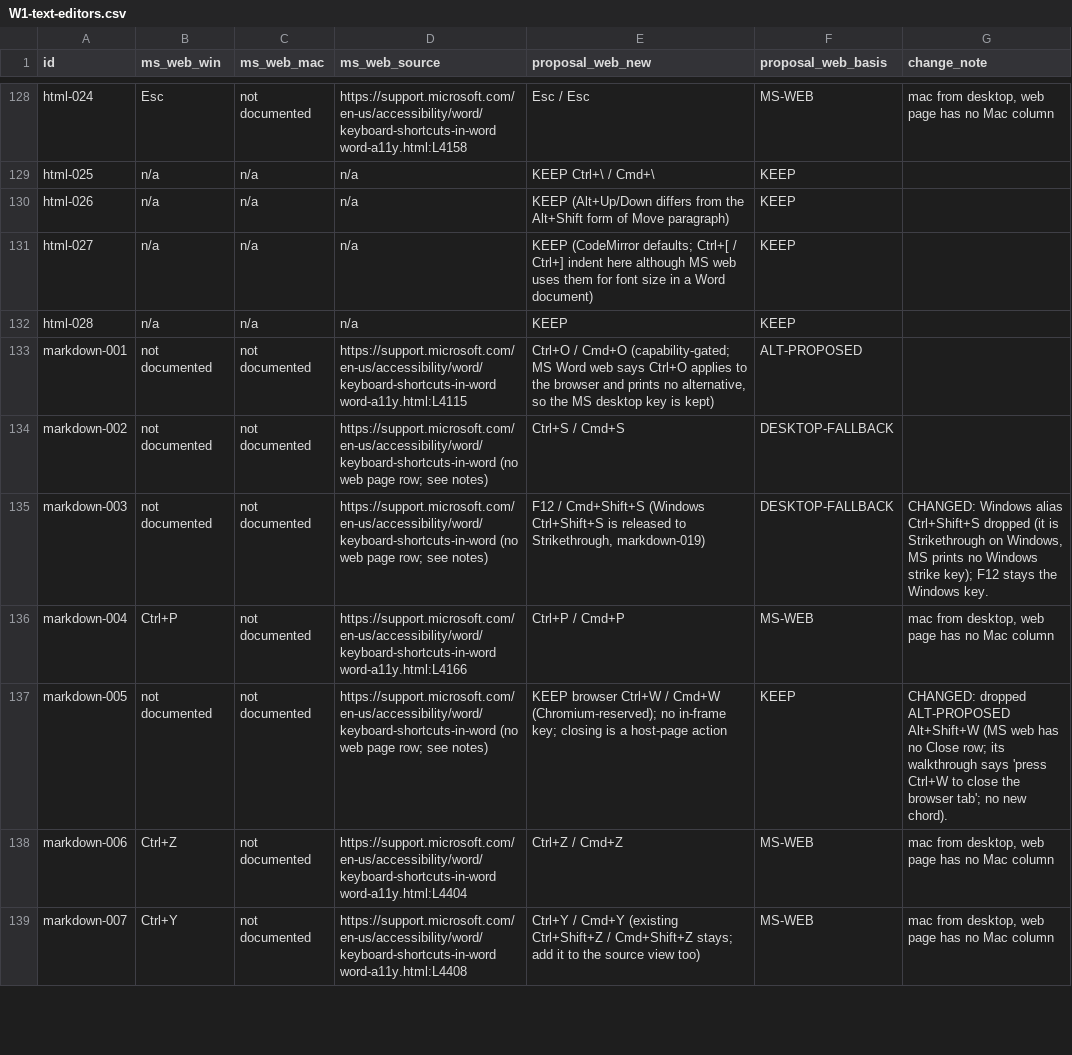
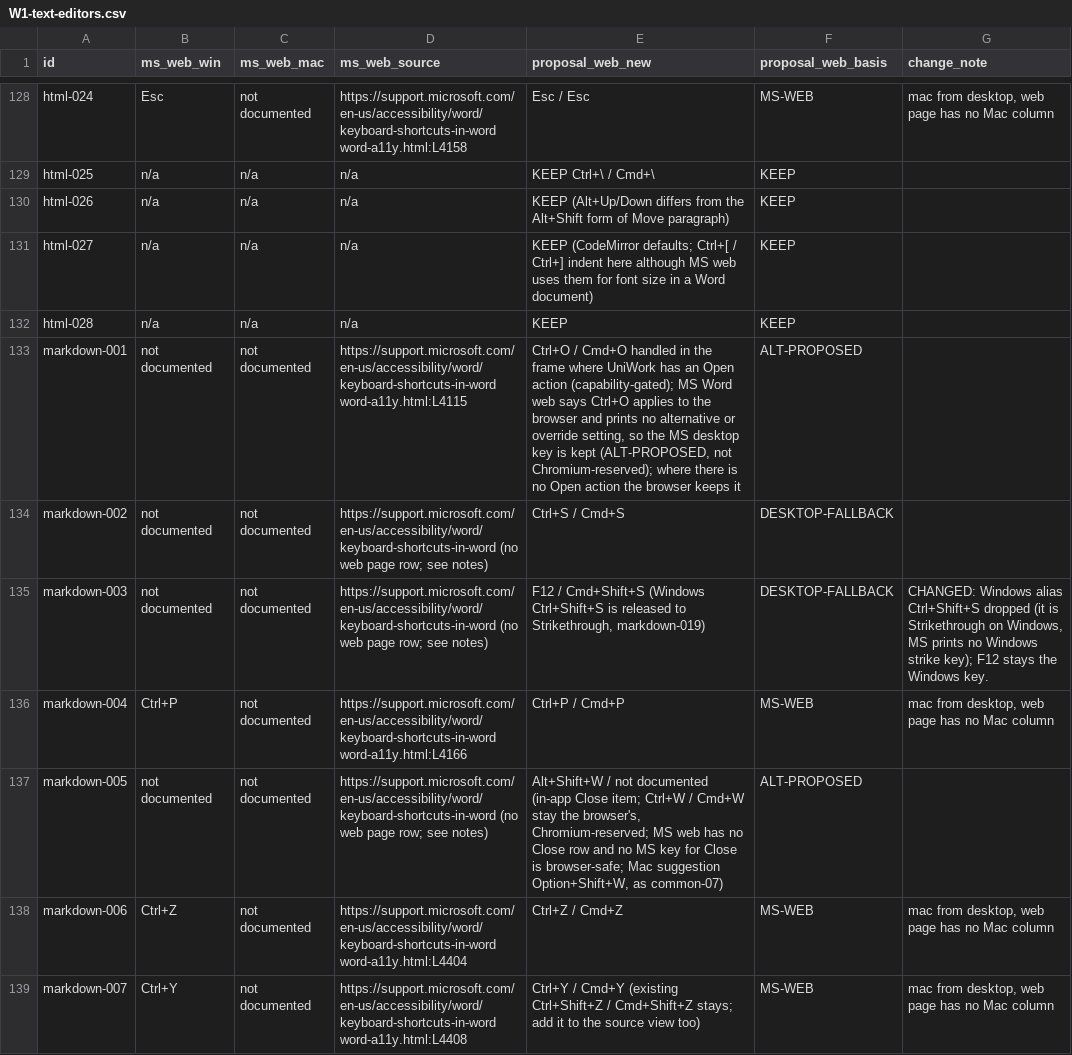
Before and after one commit to UNIAI-TEAM/uniwork, a CSV file: reports/shortcuts_local/raw/synth2/W1-text-editors.csv, drawn as a sheet; only a part is shown, gaps mark what is left out; the diff covers the shown part only.

```diff
--- a/reports/shortcuts_local/raw/synth2/W1-text-editors.csv
+++ b/reports/shortcuts_local/raw/synth2/W1-text-editors.csv
@@ -132,3 +132,3 @@ html-027,n/a,n/a,n/a,KEEP (CodeMirror defaults; Ctrl+[ / Ctrl+] indent here alth
 html-028,n/a,n/a,n/a,KEEP,KEEP,
-markdown-001,not documented,not documented,https://support.microsoft.com/en-us/accessibility/word/keyboard-shortcuts-in-word word-a11y.html:L4115,"Ctrl+O / Cmd+O (capability-gated; MS Word web says Ctrl+O applies to the browser and prints no alternative, so the MS desktop key is kept)",ALT-PROPOSED,
+markdown-001,not documented,not documented,https://support.microsoft.com/en-us/accessibility/word/keyboard-shortcuts-in-word word-a11y.html:L4115,"Ctrl+O / Cmd+O handled in the frame where UniWork has an Open action (capability-gated); MS Word web says Ctrl+O applies to the browser and prints no alternative or override setting, so the MS desktop key is kept (ALT-PROPOSED, not Chromium-reserved); where there is no Open action the browser keeps it",ALT-PROPOSED,
 markdown-002,not documented,not documented,https://support.microsoft.com/en-us/accessibility/word/keyboard-shortcuts-in-word (no web page row; see notes),Ctrl+S / Cmd+S,DESKTOP-FALLBACK,
@@ -136,3 +136,3 @@ markdown-003,not documented,not documented,https://support.microsoft.com/en-us/a
 markdown-004,Ctrl+P,not documented,https://support.microsoft.com/en-us/accessibility/word/keyboard-shortcuts-in-word word-a11y.html:L4166,Ctrl+P / Cmd+P,MS-WEB,"mac from desktop, web page has no Mac column"
-markdown-005,not documented,not documented,https://support.microsoft.com/en-us/accessibility/word/keyboard-shortcuts-in-word (no web page row; see notes),KEEP browser Ctrl+W / Cmd+W (Chromium-reserved); no in-frame key; closing is a host-page action,KEEP,CHANGED: dropped ALT-PROPOSED Alt+Shift+W (MS web has no Close row; its walkthrough says 'press Ctrl+W to close the browser tab'; no new chord).
+markdown-005,not documented,not documented,https://support.microsoft.com/en-us/accessibility/word/keyboard-shortcuts-in-word (no web page row; see notes),"Alt+Shift+W / not documented (in-app Close item; Ctrl+W / Cmd+W stay the browser's, Chromium-reserved; MS web has no Close row and no MS key for Close is browser-safe; Mac suggestion Option+Shift+W, as common-07)",ALT-PROPOSED,
 markdown-006,Ctrl+Z,not documented,https://support.microsoft.com/en-us/accessibility/word/keyboard-shortcuts-in-word word-a11y.html:L4404,Ctrl+Z / Cmd+Z,MS-WEB,"mac from desktop, web page has no Mac column"
```
Also changed, not shown: 45 edited cells elsewhere in this file, reports/shortcuts_local/raw/C3-ms-web-raw.csv, reports/shortcuts_local/raw/synth2/W2-sheets-slides.csv, 10 other files.
